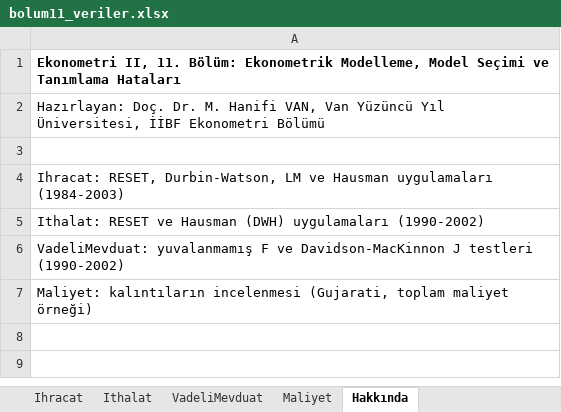
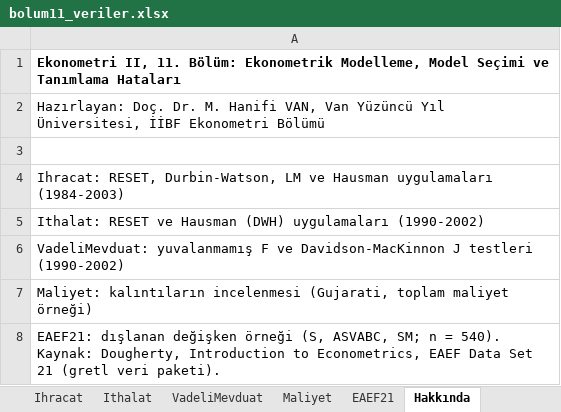
Before and after one commit to hanifivan/ekonometri-2, an Excel workbook: bolum11/bolum11_veriler.xlsx, sheet Hakkında, drawn as a sheet; values as stored, in another font and other column widths than the file's, no borders; the diff names each change by its address in the sheet, - before the commit and + after, or states it on an @@ line.

Commit message:
11. bölüm: Dougherty örneği EAEF21 (n = 540) verisiyle canlı EKK; Excel'e EAEF21 sayfası; sunum PDF'inde 17-27 güncellendi; PowerPoint dosyası ve bağlantıları kaldırıldı

```diff
--- a/bolum11/bolum11_veriler.xlsx (sheet Hakkında)
+++ b/bolum11/bolum11_veriler.xlsx (sheet Hakkında)
+sheet tab: EAEF21
+row 8: EAEF21: dışlanan değişken örneği (S, ASVABC, SM; n = 540). Kaynak: Dougherty, Introduction to Econometrics, EAEF Data Set 21 (gretl veri paketi).
```
Also changed, not shown: 6 other files.
